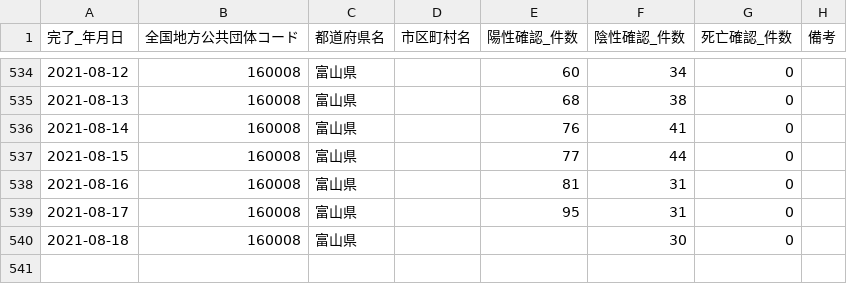
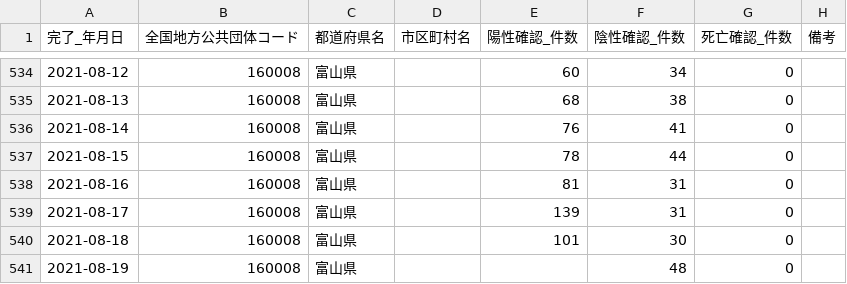
Before and after one commit to terachan0117/covid19-toyama-opendata, a CSV file: data/160008_toyama_covid19_confirm_patients.csv, drawn as a sheet; only a part is shown, gaps mark what is left out.

```diff
--- a/data/160008_toyama_covid19_confirm_patients.csv
+++ b/data/160008_toyama_covid19_confirm_patients.csv
@@ -536,5 +536,6 @@
 2021-08-14,160008,富山県,,76,41,0,
-2021-08-15,160008,富山県,,77,44,0,
+2021-08-15,160008,富山県,,78,44,0,
 2021-08-16,160008,富山県,,81,31,0,
-2021-08-17,160008,富山県,,95,31,0,
-2021-08-18,160008,富山県,,,30,0,
+2021-08-17,160008,富山県,,139,31,0,
+2021-08-18,160008,富山県,,101,30,0,
+2021-08-19,160008,富山県,,,48,0,
```
Also changed, not shown: data/160008_toyama_covid19_antigen_test_people.csv, data/160008_toyama_covid19_call_center.csv, 7 other files.
